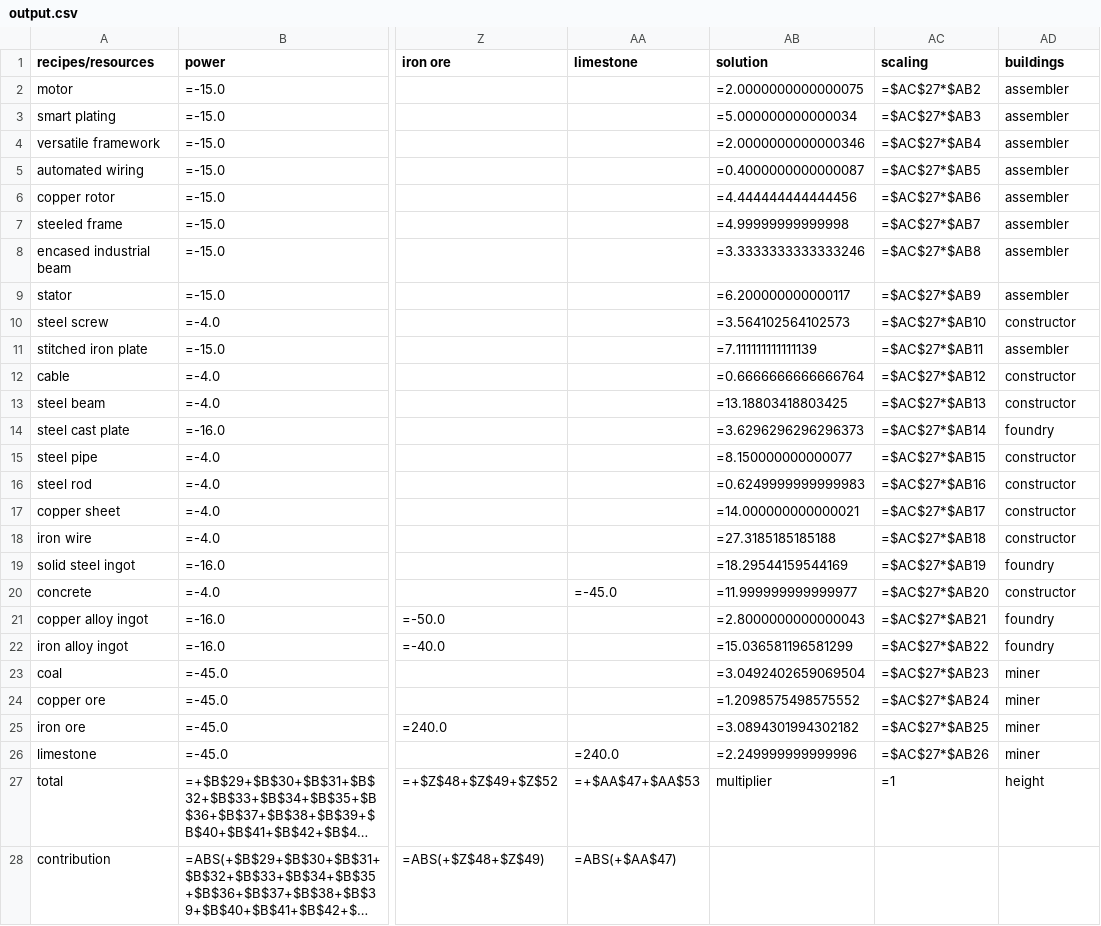
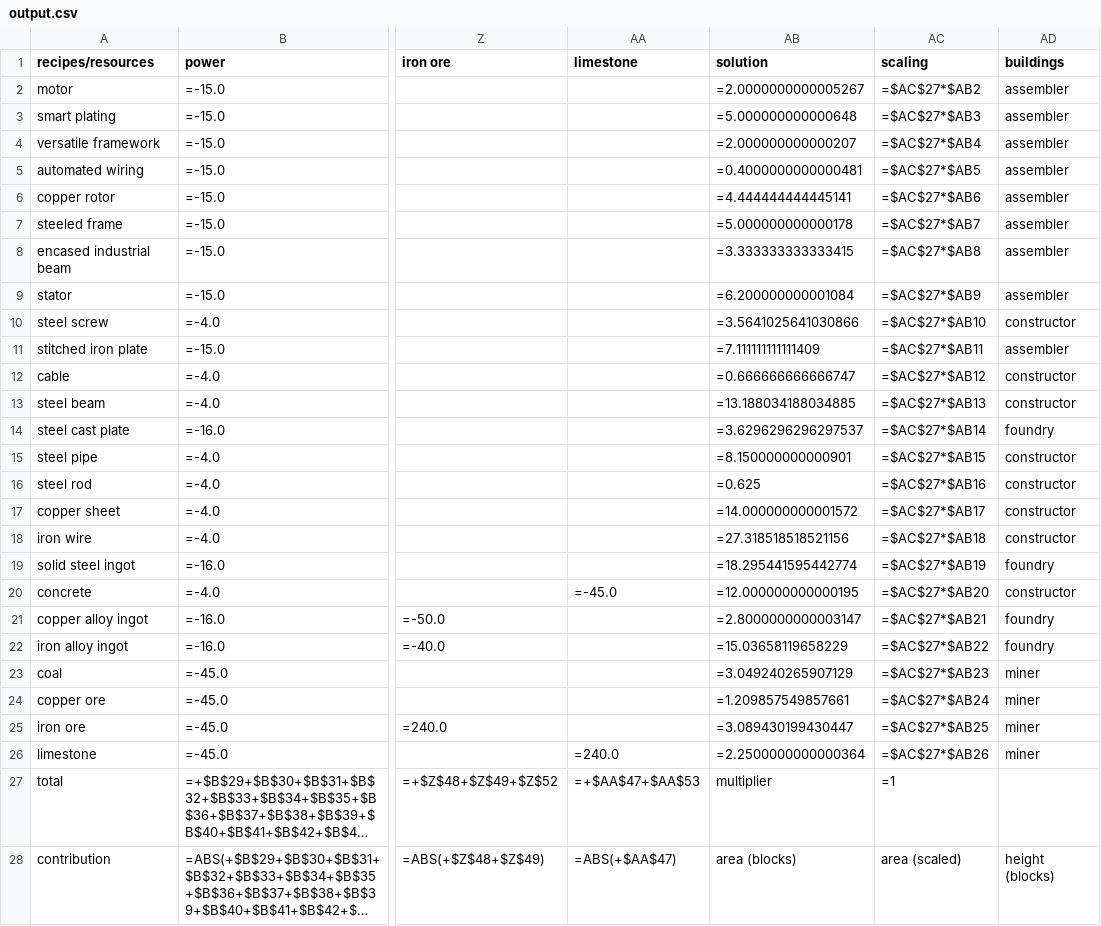
Before and after one commit to abd-msyukyu-odoo/satisfactory_calculator, a CSV file: data/output.csv, drawn as a sheet; only a part is shown, gaps mark what is left out; long unchanged cells end in …; the diff covers the shown part only; the diff names each change by its address in the sheet, - before the commit and + after, or states it on an @@ line.

```diff
--- a/data/output.csv
+++ b/data/output.csv
-AB2 (solution): =2.0000000000000075
+AB2 (solution): =2.0000000000005267
-AB3 (solution): =5.000000000000034
+AB3 (solution): =5.000000000000648
-AB4 (solution): =2.0000000000000346
+AB4 (solution): =2.000000000000207
-AB5 (solution): =0.4000000000000087
+AB5 (solution): =0.4000000000000481
-AB6 (solution): =4.444444444444456
+AB6 (solution): =4.444444444445141
-AB7 (solution): =4.99999999999998
+AB7 (solution): =5.000000000000178
-AB8 (solution): =3.3333333333333246
+AB8 (solution): =3.333333333333415
-AB9 (solution): =6.200000000000117
+AB9 (solution): =6.200000000001084
-AB10 (solution): =3.564102564102573
+AB10 (solution): =3.5641025641030866
-AB11 (solution): =7.111111111111139
+AB11 (solution): =7.111111111111409
-AB12 (solution): =0.6666666666666764
+AB12 (solution): =0.666666666666747
-AB13 (solution): =13.18803418803425
+AB13 (solution): =13.188034188034885
-AB14 (solution): =3.6296296296296373
+AB14 (solution): =3.6296296296297537
-AB15 (solution): =8.150000000000077
+AB15 (solution): =8.150000000000901
-AB16 (solution): =0.6249999999999983
+AB16 (solution): =0.625
-AB17 (solution): =14.000000000000021
+AB17 (solution): =14.000000000001572
-AB18 (solution): =27.3185185185188
+AB18 (solution): =27.318518518521156
-AB19 (solution): =18.29544159544169
+AB19 (solution): =18.295441595442774
-AB20 (solution): =11.999999999999977
+AB20 (solution): =12.000000000000195
-AB21 (solution): =2.8000000000000043
+AB21 (solution): =2.8000000000003147
-AB22 (solution): =15.036581196581299
+AB22 (solution): =15.03658119658229
-AB23 (solution): =3.0492402659069504
+AB23 (solution): =3.049240265907129
-AB24 (solution): =1.2098575498575552
+AB24 (solution): =1.209857549857661
-AB25 (solution): =3.0894301994302182
+AB25 (solution): =3.089430199430447
-AB26 (solution): =2.249999999999996
+AB26 (solution): =2.2500000000000364
-AD27 (buildings): height
+AD27 (buildings): (empty)
-AB28 (solution): (empty)
+AB28 (solution): area (blocks)
-AC28 (scaling): (empty)
+AC28 (scaling): area (scaled)
-AD28 (buildings): (empty)
+AD28 (buildings): height (blocks)
```
Also changed, not shown: 75 edited cells elsewhere in this file, data/buildings.csv, 4 other files.
